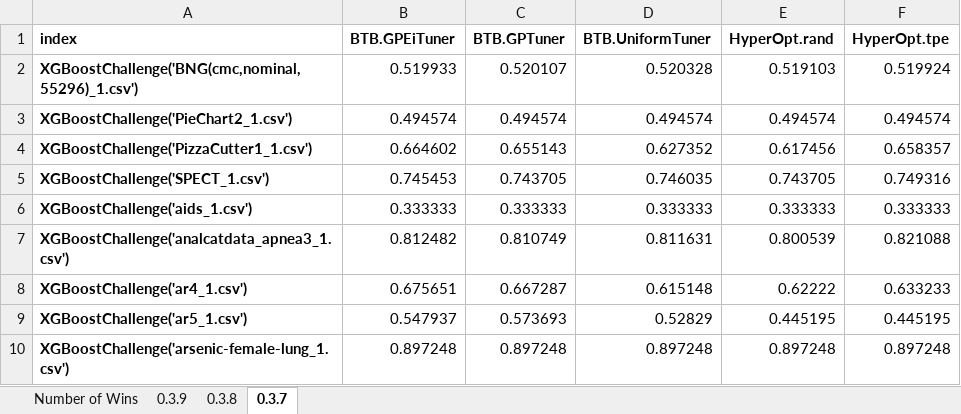
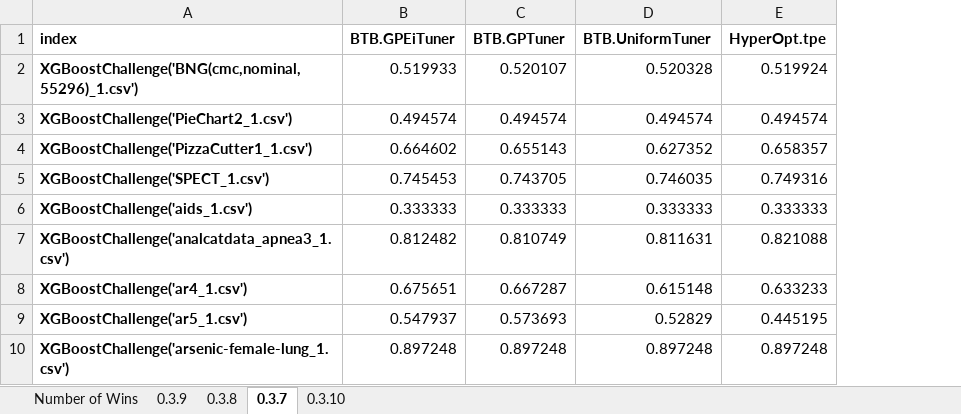
Before and after one commit to MLBazaar/BTB, an Excel workbook: benchmark/results/BTB Benchmark Results.xlsx, sheet 0.3.7, drawn as a sheet; only a part is shown; values as stored, in another font and other column widths than the file's, no borders; the diff names each change by its address in the sheet, - before the commit and + after, or states it on an @@ line.

```diff
--- a/benchmark/results/BTB Benchmark Results.xlsx (sheet 0.3.7)
+++ b/benchmark/results/BTB Benchmark Results.xlsx (sheet 0.3.7)
+sheet tab: 0.3.10
-column E (HyperOpt.rand), rows 2-10: 0.519103 | 0.494574 | 0.617456 | 0.743705 | 0.333333 | 0.800539 | 0.62222 | 0.445195 | 0.897248
```
Also changed, not shown: sheet Number of Wins, sheet 0.3.8, 8 other files.
